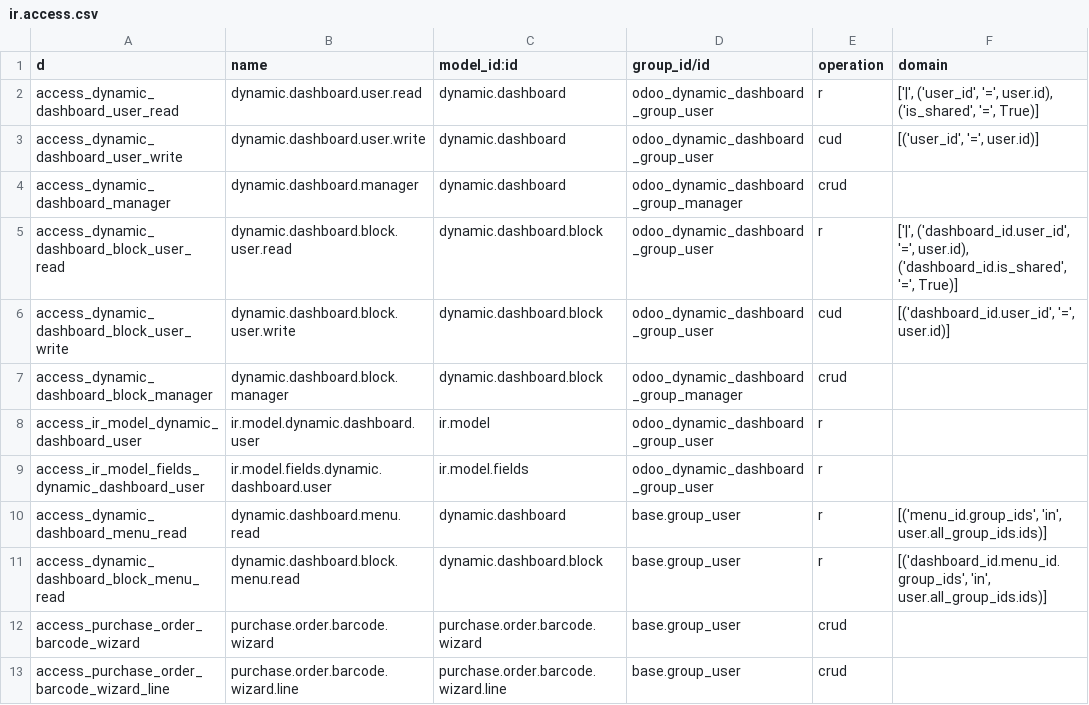
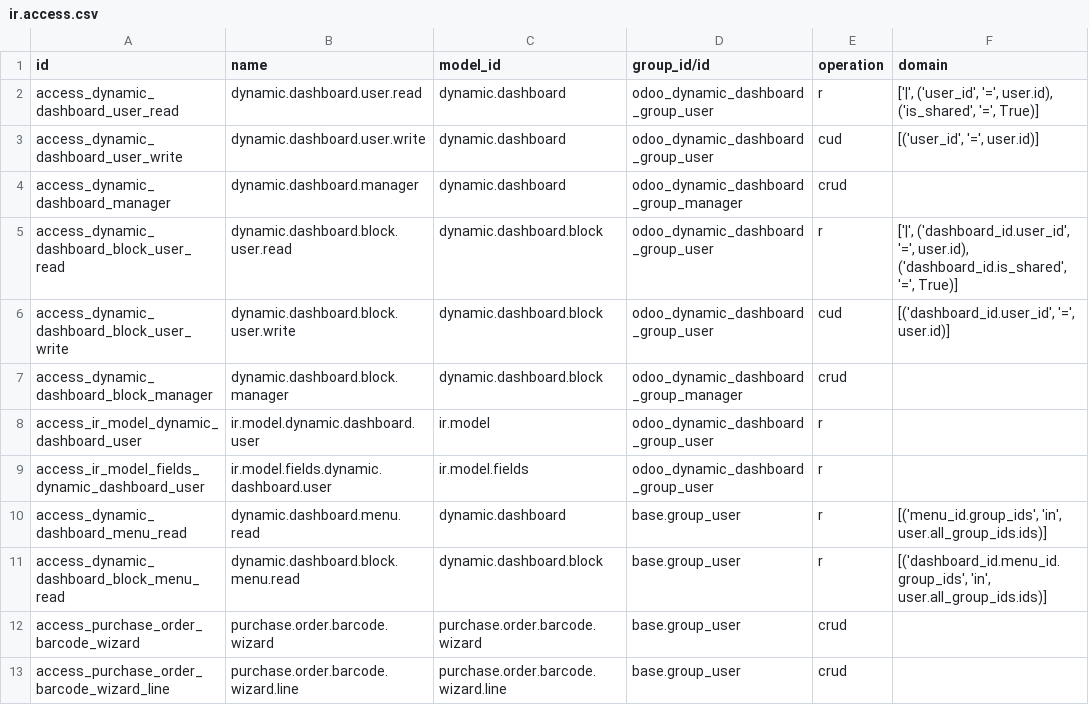
Before and after one commit to q9sport/q9sport_20, a CSV file: odoo_dynamic_dashboard/security/ir.access.csv, drawn as a sheet.

```diff
--- a/odoo_dynamic_dashboard/security/ir.access.csv
+++ b/odoo_dynamic_dashboard/security/ir.access.csv
@@ -1,2 +1,2 @@
-d,name,model_id:id,group_id/id,operation,domain
+id,name,model_id,group_id/id,operation,domain
 access_dynamic_dashboard_user_read,dynamic.dashboard.user.read,dynamic.dashboard,odoo_dynamic_dashboard_group_user,r,"['|', ('user_id', '=', user.id), ('is_shared', '=', True)]"
```
Also changed, not shown: 4 other files.
